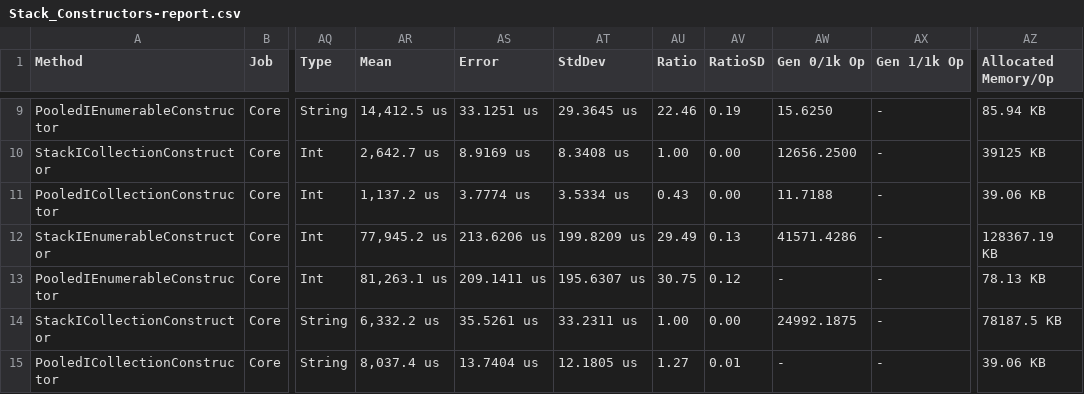
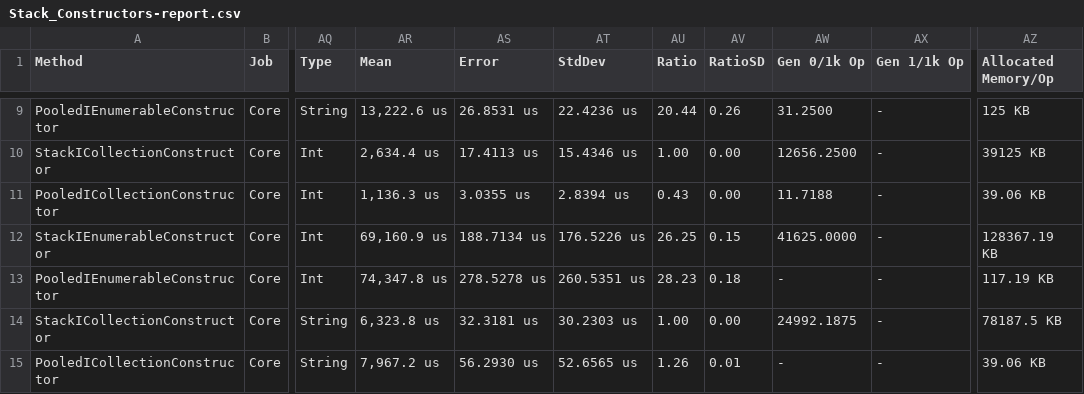
Before and after one commit to jtmueller/Collections.Pooled, a CSV file: docs/benchmarks/netcoreapp2.2/Stack_Constructors-report.csv, drawn as a sheet; only a part is shown, gaps mark what is left out; the diff covers the shown part only; the diff names each change by its address in the sheet, - before the commit and + after, or states it on an @@ line.

```diff
--- a/docs/benchmarks/netcoreapp2.2/Stack_Constructors-report.csv
+++ b/docs/benchmarks/netcoreapp2.2/Stack_Constructors-report.csv
-AR9 (Mean): 14,412.5 us
+AR9 (Mean): 13,222.6 us
-AS9 (Error): 33.1251 us
+AS9 (Error): 26.8531 us
-AT9 (StdDev): 29.3645 us
+AT9 (StdDev): 22.4236 us
-AU9 (Ratio): 22.46
+AU9 (Ratio): 20.44
-AV9 (RatioSD): 0.19
+AV9 (RatioSD): 0.26
-AW9 (Gen 0/1k Op): 15.6250
+AW9 (Gen 0/1k Op): 31.2500
-AZ9 (Allocated Memory/Op): 85.94 KB
+AZ9 (Allocated Memory/Op): 125 KB
-AR10 (Mean): 2,642.7 us
+AR10 (Mean): 2,634.4 us
-AS10 (Error): 8.9169 us
+AS10 (Error): 17.4113 us
-AT10 (StdDev): 8.3408 us
+AT10 (StdDev): 15.4346 us
-AR11 (Mean): 1,137.2 us
+AR11 (Mean): 1,136.3 us
-AS11 (Error): 3.7774 us
+AS11 (Error): 3.0355 us
-AT11 (StdDev): 3.5334 us
+AT11 (StdDev): 2.8394 us
-AR12 (Mean): 77,945.2 us
+AR12 (Mean): 69,160.9 us
-AS12 (Error): 213.6206 us
+AS12 (Error): 188.7134 us
-AT12 (StdDev): 199.8209 us
+AT12 (StdDev): 176.5226 us
-AU12 (Ratio): 29.49
+AU12 (Ratio): 26.25
-AV12 (RatioSD): 0.13
+AV12 (RatioSD): 0.15
-AW12 (Gen 0/1k Op): 41571.4286
+AW12 (Gen 0/1k Op): 41625.0000
-AR13 (Mean): 81,263.1 us
+AR13 (Mean): 74,347.8 us
-AS13 (Error): 209.1411 us
+AS13 (Error): 278.5278 us
-AT13 (StdDev): 195.6307 us
+AT13 (StdDev): 260.5351 us
-AU13 (Ratio): 30.75
+AU13 (Ratio): 28.23
-AV13 (RatioSD): 0.12
+AV13 (RatioSD): 0.18
-AZ13 (Allocated Memory/Op): 78.13 KB
+AZ13 (Allocated Memory/Op): 117.19 KB
-AR14 (Mean): 6,332.2 us
+AR14 (Mean): 6,323.8 us
-AS14 (Error): 35.5261 us
+AS14 (Error): 32.3181 us
-AT14 (StdDev): 33.2311 us
+AT14 (StdDev): 30.2303 us
-AR15 (Mean): 8,037.4 us
+AR15 (Mean): 7,967.2 us
-AS15 (Error): 13.7404 us
+AS15 (Error): 56.2930 us
-AT15 (StdDev): 12.1805 us
+AT15 (StdDev): 52.6565 us
-AU15 (Ratio): 1.27
+AU15 (Ratio): 1.26
```
Also changed, not shown: 89 edited cells elsewhere in this file, docs/benchmarks/net472/Stack_Constructors-report.csv, 53 other files.
